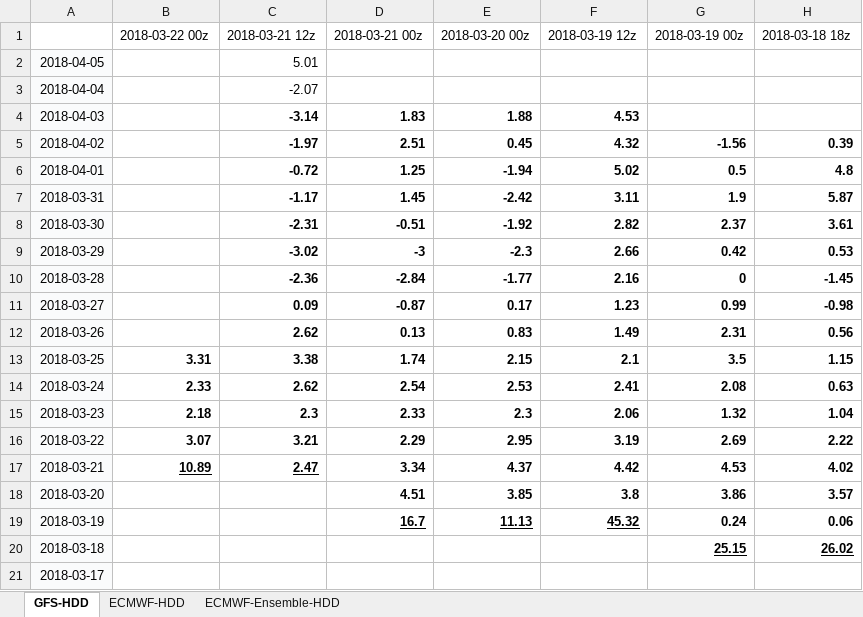
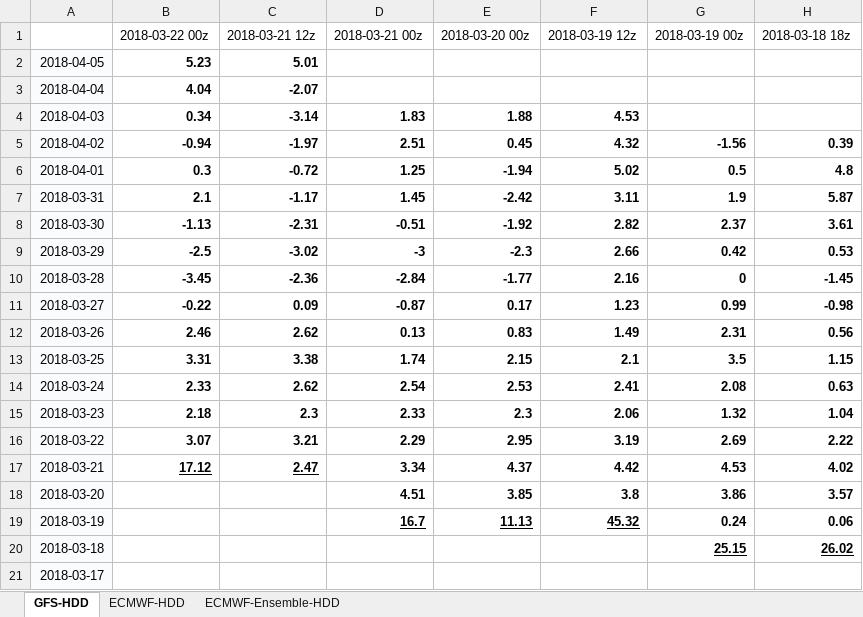
Before and after one commit to shuowenwei/TradingPlans, an Excel workbook: GFS/GFS.xlsx, sheet GFS-HDD, drawn as a sheet; only a part is shown; values as stored, in another font and other column widths than the file's, no borders; conditional formats not drawn; the diff names each change by its address in the sheet, - before the commit and + after, or states it on an @@ line.

Commit message:
201803220057

```diff
--- a/GFS/GFS.xlsx (sheet GFS-HDD)
+++ b/GFS/GFS.xlsx (sheet GFS-HDD)
-B2: (empty)
+B2: 5.23
-C2:C3 bold: off
+C2:C3 bold: on
-B3: (empty)
+B3: 4.04
-B4: (empty)
+B4: 0.34
-B5: (empty)
+B5: -0.94
-B6: (empty)
+B6: 0.3
-B7: (empty)
+B7: 2.1
-B8: (empty)
+B8: -1.13
-B9: (empty)
+B9: -2.5
-B10: (empty)
+B10: -3.45
-B11: (empty)
+B11: -0.22
-B12: (empty)
+B12: 2.46
-B17: 10.89
+B17: 17.12
```
